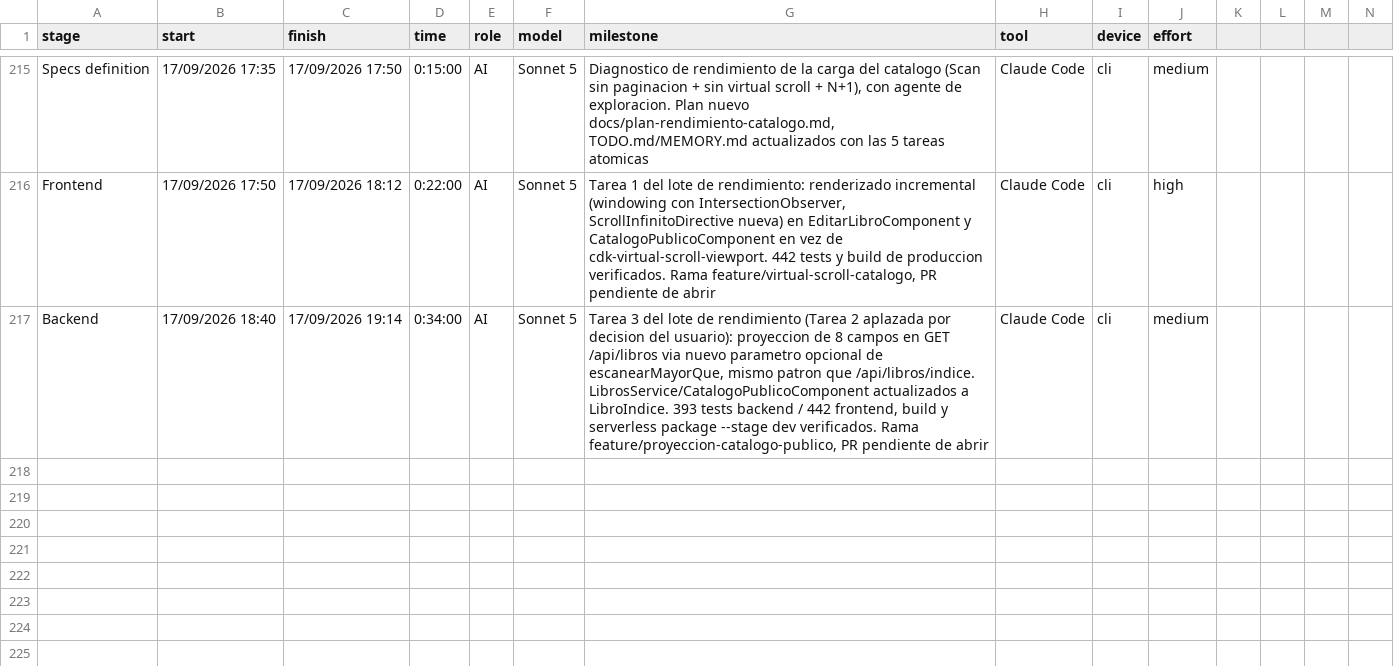
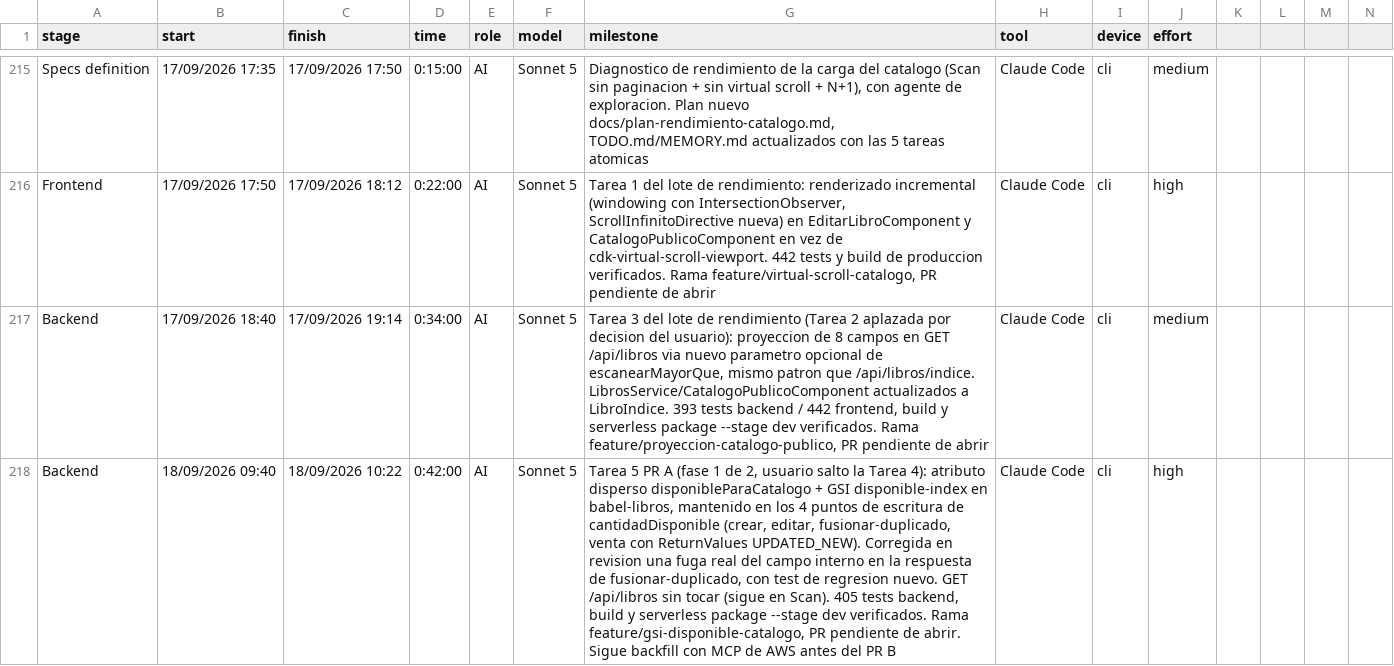
Before and after one commit to ocastelblanco/babel-letiende, a CSV file: tracking-detail.csv, drawn as a sheet; only a part is shown, gaps mark what is left out; rows hold the shown columns only; the diff names each change by its address in the sheet, - before the commit and + after, or states it on an @@ line.

```diff
--- a/tracking-detail.csv
+++ b/tracking-detail.csv
+row 218: Backend | 18/09/2026 09:40 | 18/09/2026 10:22 | 0:42:00 | AI | Sonnet 5 | Tarea 5 PR A (fase 1 de 2, usuario salto la Tarea 4): atributo disperso disponibleParaCatalogo + GSI disponible-index en babel-libros, mantenido en los 4 puntos de escritura de cantidadDisponible (crear, editar, fusionar-duplicado, venta con ReturnValues UPDATED_NEW). Corregida en revision una fuga real del campo interno en la respuesta de fusionar-duplicado, con test de regresion nuevo. GET /api/libros sin tocar (sigue en Scan). 405 tests backend, build y serverless package --stage dev verificados. Rama feature/gsi-disponible-catalogo, PR pendiente de abrir. Sigue backfill con MCP de AWS antes del PR B | Claude Code | cli | high
```
Also changed, not shown: 10 other files.
